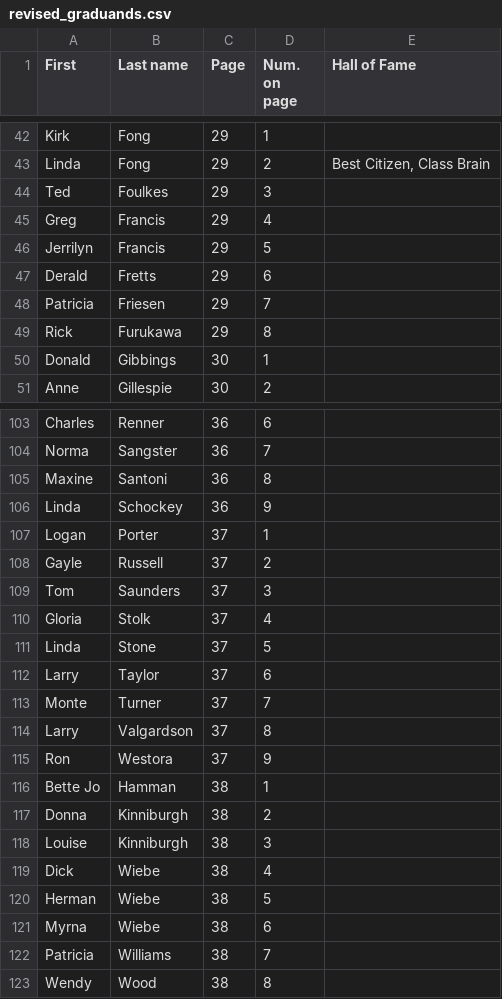
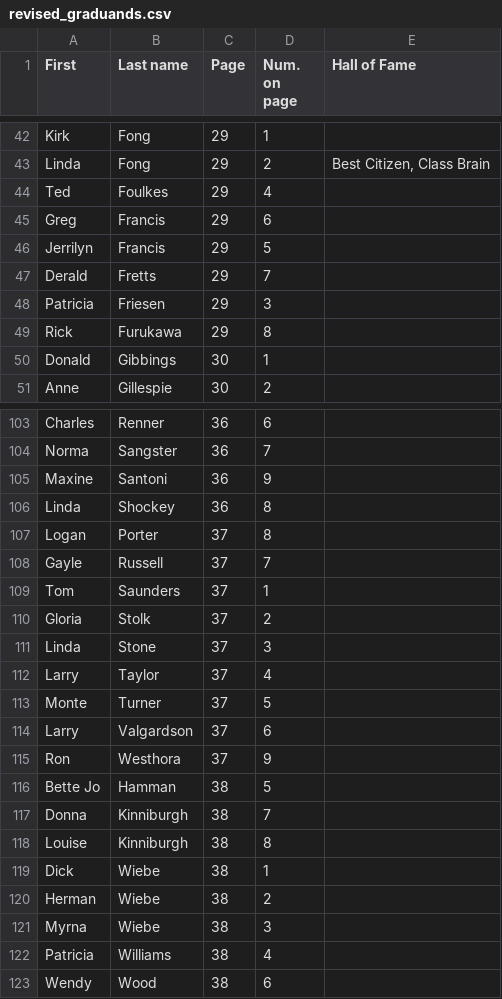
Before and after one commit to b1conrad/wrmyers1968, a CSV file: revised_graduands.csv, drawn as a sheet; only a part is shown, gaps mark what is left out; the diff covers the shown part only.

Commit message:
typos and numbers on page

```diff
--- a/revised_graduands.csv
+++ b/revised_graduands.csv
@@ -43,7 +43,7 @@ Kirk,Fong,29,1,
 Linda,Fong,29,2,"Best Citizen, Class Brain"
-Ted,Foulkes,29,3,
-Greg,Francis,29,4,
+Ted,Foulkes,29,4,
+Greg,Francis,29,6,
 Jerrilyn,Francis,29,5,
-Derald,Fretts,29,6,
-Patricia,Friesen,29,7,
+Derald,Fretts,29,7,
+Patricia,Friesen,29,3,
 Rick,Furukawa,29,8,
@@ -104,20 +104,20 @@ Charles,Renner,36,6,
 Norma,Sangster,36,7,
-Maxine,Santoni,36,8,
-Linda,Schockey,36,9,
-Logan,Porter,37,1,
-Gayle,Russell,37,2,
-Tom,Saunders,37,3,
-Gloria,Stolk,37,4,
-Linda,Stone,37,5,
-Larry,Taylor,37,6,
-Monte,Turner,37,7,
-Larry,Valgardson,37,8,
-Ron,Westora,37,9,
-Bette Jo,Hamman,38,1,
-Donna,Kinniburgh,38,2,
-Louise,Kinniburgh,38,3,
-Dick,Wiebe,38,4,
-Herman,Wiebe,38,5,
-Myrna,Wiebe,38,6,
-Patricia,Williams,38,7,
-Wendy,Wood,38,8,
+Maxine,Santoni,36,9,
+Linda,Shockey,36,8,
+Logan,Porter,37,8,
+Gayle,Russell,37,7,
+Tom,Saunders,37,1,
+Gloria,Stolk,37,2,
+Linda,Stone,37,3,
+Larry,Taylor,37,4,
+Monte,Turner,37,5,
+Larry,Valgardson,37,6,
+Ron,Westhora,37,9,
+Bette Jo,Hamman,38,5,
+Donna,Kinniburgh,38,7,
+Louise,Kinniburgh,38,8,
+Dick,Wiebe,38,1,
+Herman,Wiebe,38,2,
+Myrna,Wiebe,38,3,
+Patricia,Williams,38,4,
+Wendy,Wood,38,6,
```
Also changed, not shown: 4 edited cells elsewhere in this file.
